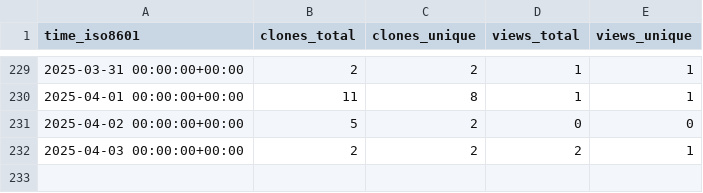
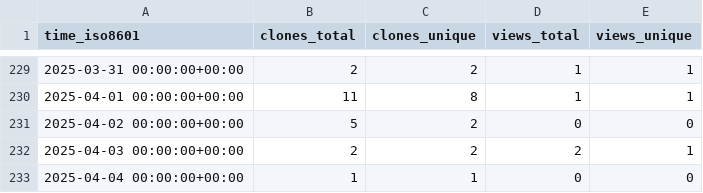
Before and after one commit to matias-gonz/mag-analyst, a CSV file: matias-gonz/mag-analyst/ghrs-data/views_clones_aggregate.csv, drawn as a sheet; only a part is shown, gaps mark what is left out; the diff names each change by its address in the sheet, - before the commit and + after, or states it on an @@ line.

```diff
--- a/matias-gonz/mag-analyst/ghrs-data/views_clones_aggregate.csv
+++ b/matias-gonz/mag-analyst/ghrs-data/views_clones_aggregate.csv
+row 233: 2025-04-04 00:00:00+00:00 | 1 | 1 | 0 | 0
```
Also changed, not shown: 1 other file.
